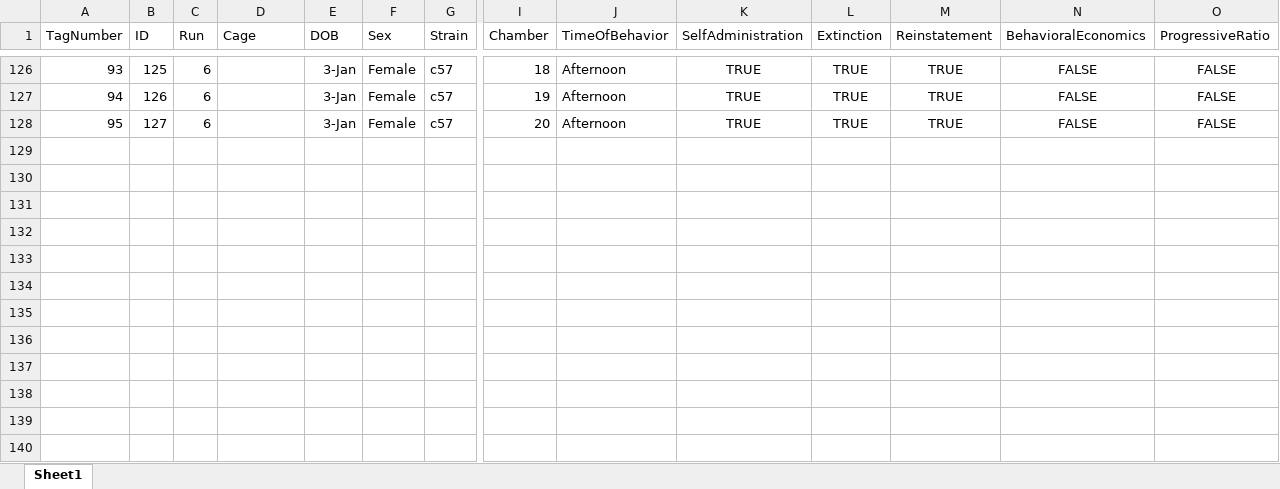
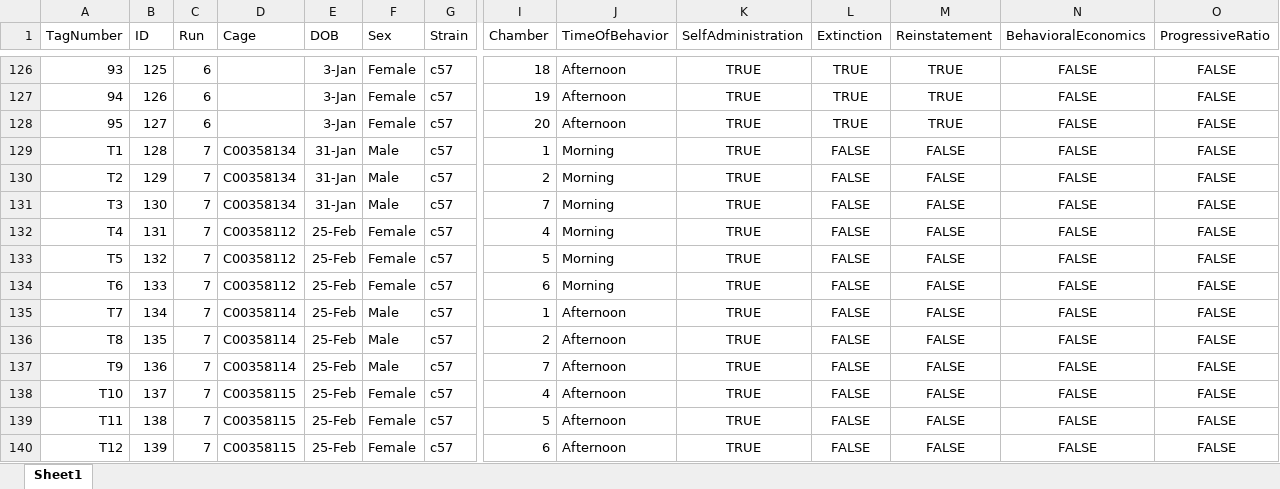
Before and after one commit to toddappleby/CoffeyBehavior_MouseEdition, an Excel workbook: Golden R01 Behavior Master Key.xlsx, sheet Sheet1, drawn as a sheet; only a part is shown, gaps mark what is left out; values as stored, in another font and other column widths than the file's, no borders; table styles not drawn; rows hold the shown columns only; the diff covers the shown part only; the diff names each change by its address in the sheet, - before the commit and + after, or states it on an @@ line.

Commit message:
updated keys: run 7 and misc. notes

```diff
--- a/Golden R01 Behavior Master Key.xlsx (sheet Sheet1)
+++ b/Golden R01 Behavior Master Key.xlsx (sheet Sheet1)
+row 129: T1 | 128 | 7 | C00358134 | 31-Jan | Male | c57 | 1 | Morning | TRUE | FALSE | FALSE | FALSE | FALSE
+row 130: T2 | 129 | 7 | C00358134 | 31-Jan | Male | c57 | 2 | Morning | TRUE | FALSE | FALSE | FALSE | FALSE
+row 131: T3 | 130 | 7 | C00358134 | 31-Jan | Male | c57 | 7 | Morning | TRUE | FALSE | FALSE | FALSE | FALSE
+row 132: T4 | 131 | 7 | C00358112 | 25-Feb | Female | c57 | 4 | Morning | TRUE | FALSE | FALSE | FALSE | FALSE
+row 133: T5 | 132 | 7 | C00358112 | 25-Feb | Female | c57 | 5 | Morning | TRUE | FALSE | FALSE | FALSE | FALSE
+row 134: T6 | 133 | 7 | C00358112 | 25-Feb | Female | c57 | 6 | Morning | TRUE | FALSE | FALSE | FALSE | FALSE
+row 135: T7 | 134 | 7 | C00358114 | 25-Feb | Male | c57 | 1 | Afternoon | TRUE | FALSE | FALSE | FALSE | FALSE
+row 136: T8 | 135 | 7 | C00358114 | 25-Feb | Male | c57 | 2 | Afternoon | TRUE | FALSE | FALSE | FALSE | FALSE
+row 137: T9 | 136 | 7 | C00358114 | 25-Feb | Male | c57 | 7 | Afternoon | TRUE | FALSE | FALSE | FALSE | FALSE
+row 138: T10 | 137 | 7 | C00358115 | 25-Feb | Female | c57 | 4 | Afternoon | TRUE | FALSE | FALSE | FALSE | FALSE
+row 139: T11 | 138 | 7 | C00358115 | 25-Feb | Female | c57 | 5 | Afternoon | TRUE | FALSE | FALSE | FALSE | FALSE
+row 140: T12 | 139 | 7 | C00358115 | 25-Feb | Female | c57 | 6 | Afternoon | TRUE | FALSE | FALSE | FALSE | FALSE
```
Also changed, not shown: 31 edited cells elsewhere in this sheet, Experiment Key.xlsx.
